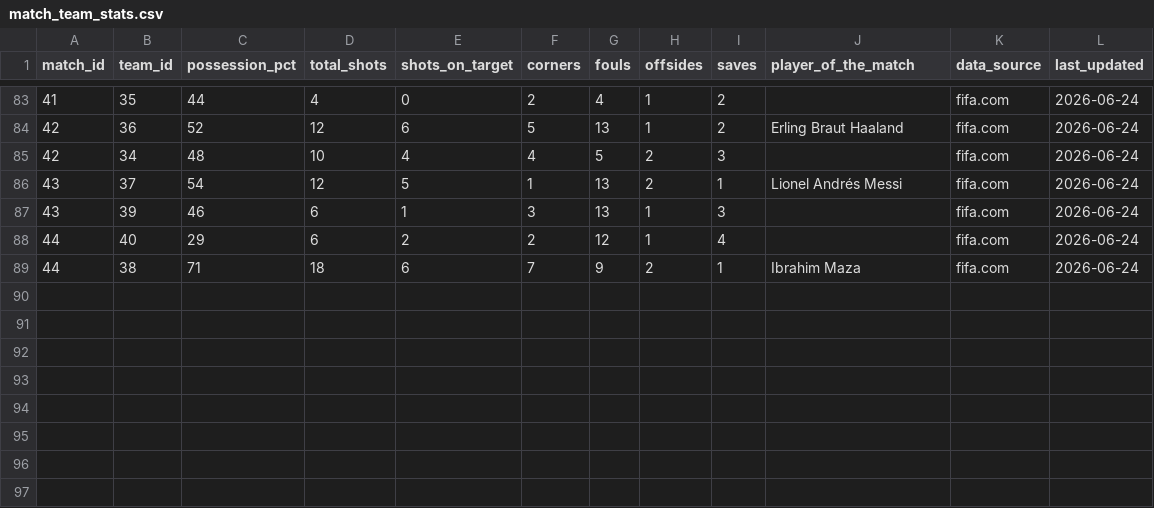
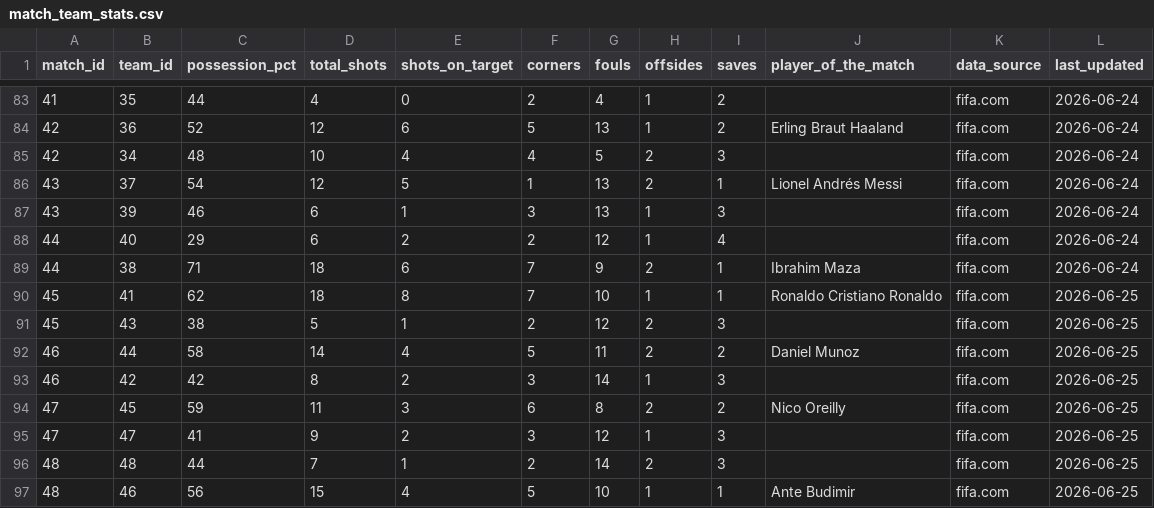
Before and after one commit to mominullptr/FIFA-World-Cup-2026-Dataset, a CSV file: match_team_stats.csv, drawn as a sheet; only a part is shown, gaps mark what is left out; the diff names each change by its address in the sheet, - before the commit and + after, or states it on an @@ line.

```diff
--- a/match_team_stats.csv
+++ b/match_team_stats.csv
+row 90: 45 | 41 | 62 | 18 | 8 | 7 | 10 | 1 | 1 | Ronaldo Cristiano Ronaldo | fifa.com | 2026-06-25
+row 91: 45 | 43 | 38 | 5 | 1 | 2 | 12 | 2 | 3 |  | fifa.com | 2026-06-25
+row 92: 46 | 44 | 58 | 14 | 4 | 5 | 11 | 2 | 2 | Daniel Munoz | fifa.com | 2026-06-25
+row 93: 46 | 42 | 42 | 8 | 2 | 3 | 14 | 1 | 3 |  | fifa.com | 2026-06-25
+row 94: 47 | 45 | 59 | 11 | 3 | 6 | 8 | 2 | 2 | Nico Oreilly | fifa.com | 2026-06-25
+row 95: 47 | 47 | 41 | 9 | 2 | 3 | 12 | 1 | 3 |  | fifa.com | 2026-06-25
+row 96: 48 | 48 | 44 | 7 | 1 | 2 | 14 | 2 | 3 |  | fifa.com | 2026-06-25
+row 97: 48 | 46 | 56 | 15 | 4 | 5 | 10 | 1 | 1 | Ante Budimir | fifa.com | 2026-06-25
```
Also changed, not shown: match_events.csv, match_lineups.csv, 5 other files.
